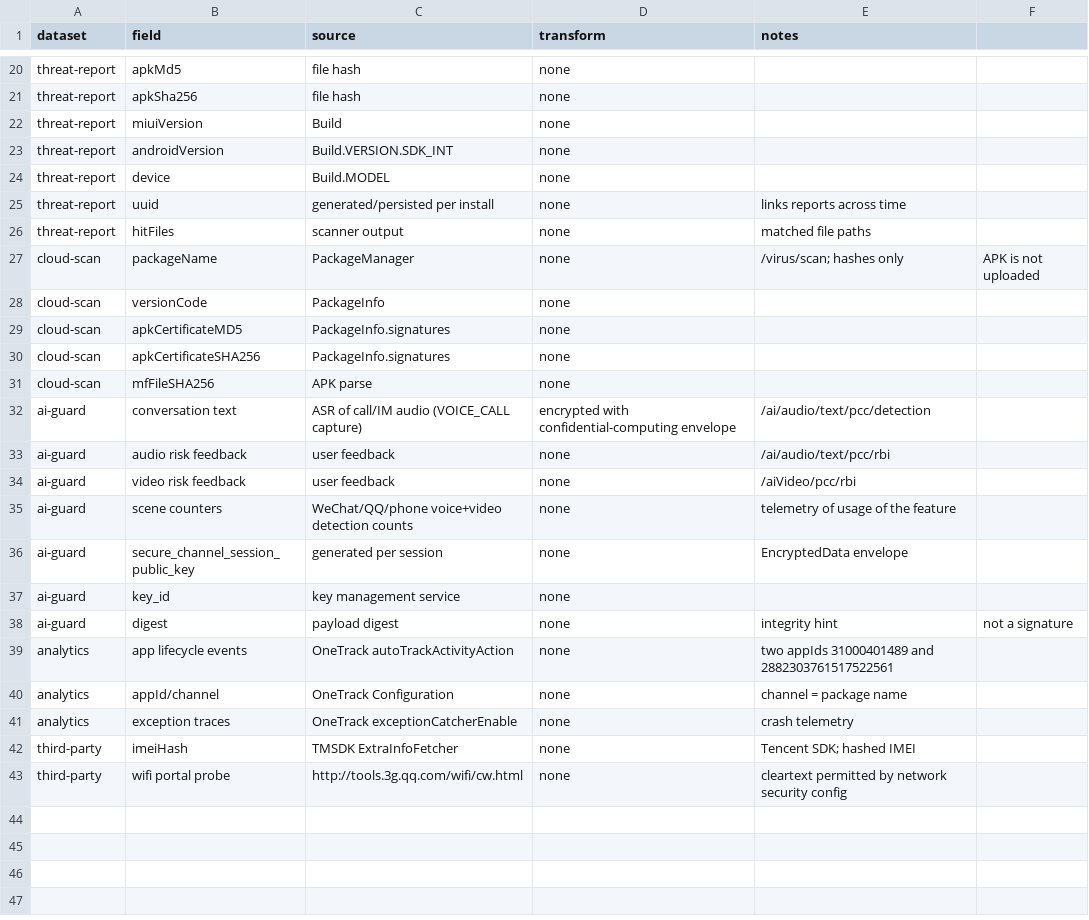
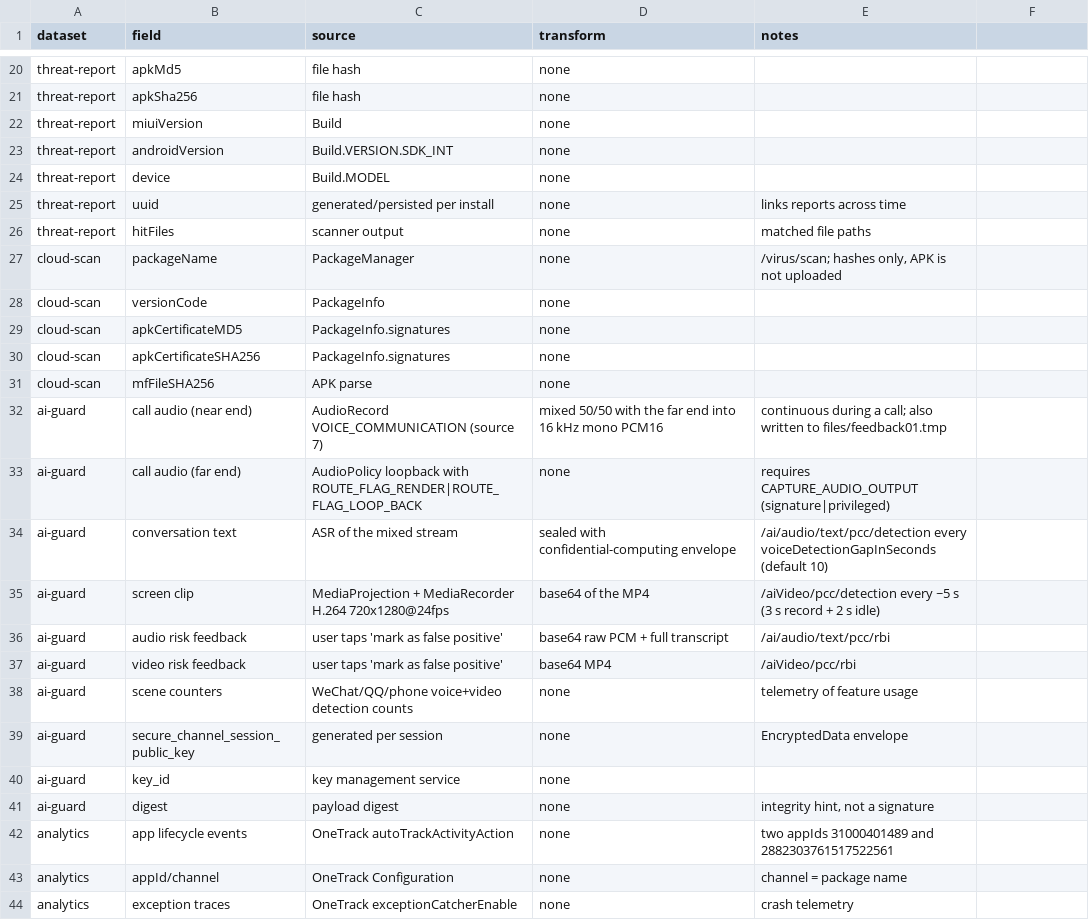
Before and after one commit to BoBppy/guardprovider-security-analysis, a CSV file: evidence/data-fields.csv, drawn as a sheet; only a part is shown, gaps mark what is left out; the shorter side is filled out with more unchanged rows.

Commit message:
Reconstruct AI Guard capture chain: dual-stream call audio and reflective screen recording

```diff
--- a/evidence/data-fields.csv
+++ b/evidence/data-fields.csv
@@ -26,3 +26,3 @@ threat-report,uuid,generated/persisted per install,none,links reports across tim
 threat-report,hitFiles,scanner output,none,matched file paths
-cloud-scan,packageName,PackageManager,none,/virus/scan; hashes only, APK is not uploaded
+cloud-scan,packageName,PackageManager,none,"/virus/scan; hashes only, APK is not uploaded"
 cloud-scan,versionCode,PackageInfo,none,
@@ -31,9 +31,12 @@ cloud-scan,apkCertificateSHA256,PackageInfo.signatures,none,
 cloud-scan,mfFileSHA256,APK parse,none,
-ai-guard,conversation text,ASR of call/IM audio (VOICE_CALL capture),encrypted with confidential-computing envelope,/ai/audio/text/pcc/detection
-ai-guard,audio risk feedback,user feedback,none,/ai/audio/text/pcc/rbi
-ai-guard,video risk feedback,user feedback,none,/aiVideo/pcc/rbi
-ai-guard,scene counters,WeChat/QQ/phone voice+video detection counts,none,telemetry of usage of the feature
+ai-guard,call audio (near end),AudioRecord VOICE_COMMUNICATION (source 7),mixed 50/50 with the far end into 16 kHz mono PCM16,continuous during a call; also written to files/feedback01.tmp
+ai-guard,call audio (far end),AudioPolicy loopback with ROUTE_FLAG_RENDER|ROUTE_FLAG_LOOP_BACK,none,requires CAPTURE_AUDIO_OUTPUT (signature|privileged)
+ai-guard,conversation text,ASR of the mixed stream,sealed with confidential-computing envelope,/ai/audio/text/pcc/detection every voiceDetectionGapInSeconds (default 10)
+ai-guard,screen clip,MediaProjection + MediaRecorder H.264 720x1280@24fps,base64 of the MP4,/aiVideo/pcc/detection every ~5 s (3 s record + 2 s idle)
+ai-guard,audio risk feedback,user taps 'mark as false positive',base64 raw PCM + full transcript,/ai/audio/text/pcc/rbi
+ai-guard,video risk feedback,user taps 'mark as false positive',base64 MP4,/aiVideo/pcc/rbi
+ai-guard,scene counters,WeChat/QQ/phone voice+video detection counts,none,telemetry of feature usage
 ai-guard,secure_channel_session_public_key,generated per session,none,EncryptedData envelope
 ai-guard,key_id,key management service,none,
-ai-guard,digest,payload digest,none,integrity hint, not a signature
+ai-guard,digest,payload digest,none,"integrity hint, not a signature"
 analytics,app lifecycle events,OneTrack autoTrackActivityAction,none,two appIds 31000401489 and 2882303761517522561
```
Also changed, not shown: 16 other files.
